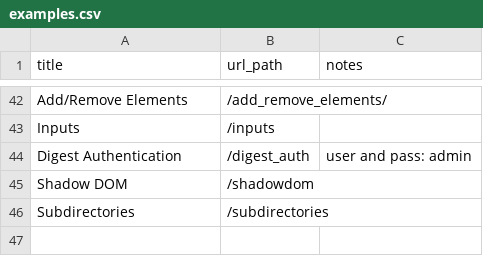
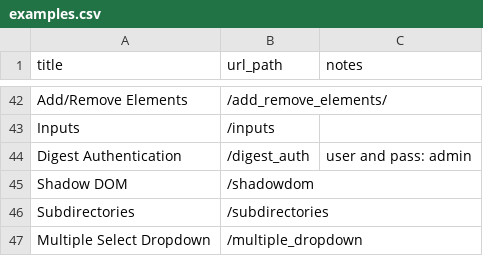
Before and after one commit to saucelabs/the-internet, a CSV file: examples.csv, drawn as a sheet; only a part is shown, gaps mark what is left out; the diff names each change by its address in the sheet, - before the commit and + after, or states it on an @@ line.

```diff
--- a/examples.csv
+++ b/examples.csv
+row 47: Multiple Select Dropdown | /multiple_dropdown
```
Also changed, not shown: 7 other files.
